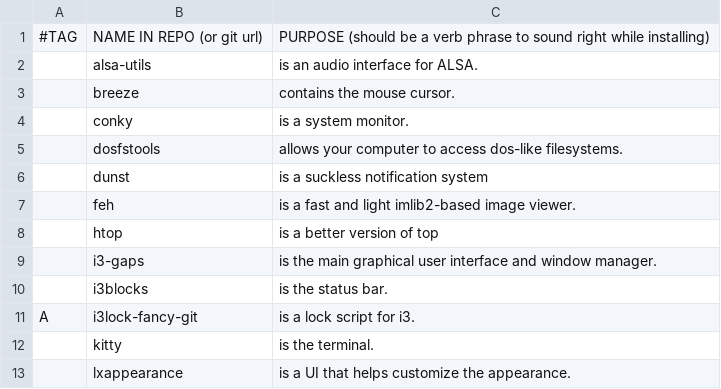
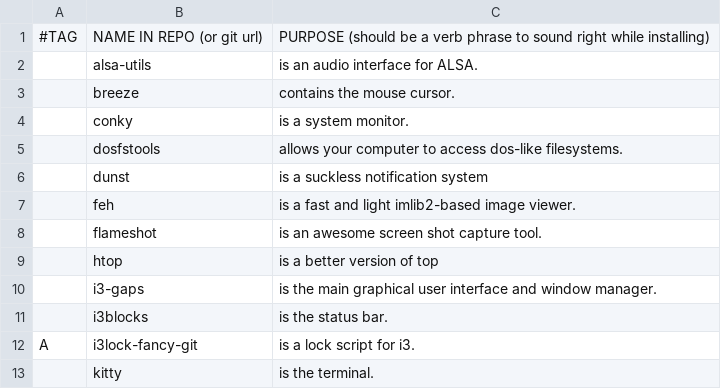
Before and after one commit to GaetanLepage/LARBS, a CSV file: progs.csv, drawn as a sheet; only a part is shown; the shorter side is filled out with more unchanged rows; the diff names each change by its address in the sheet, - before the commit and + after, or states it on an @@ line.

Commit message:
added flameshot

```diff
--- a/progs.csv
+++ b/progs.csv
+row 8:  | flameshot | is an awesome screen shot capture tool.
```
